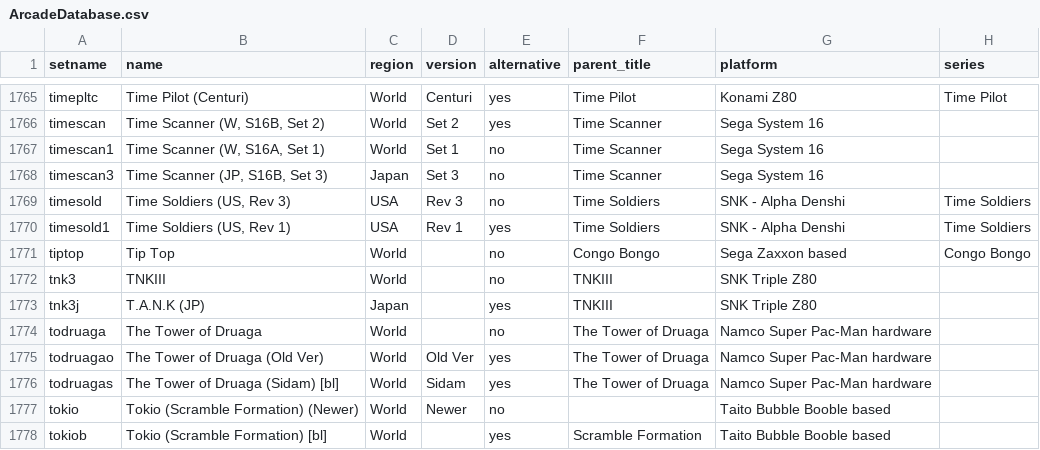
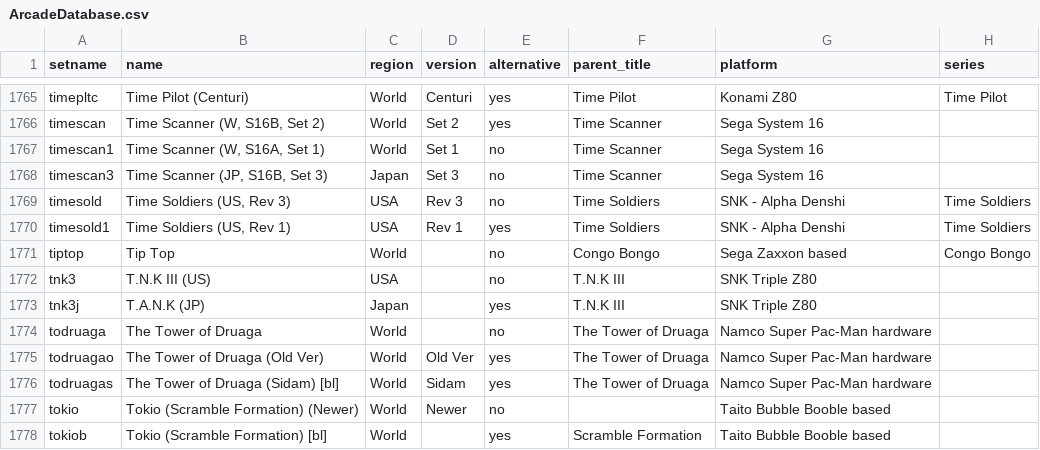
Before and after one commit to MiSTer-devel/ArcadeDatabase_MiSTer, a CSV file: ArcadeDatabase.csv, drawn as a sheet; only a part is shown, gaps mark what is left out; the diff names each change by its address in the sheet, - before the commit and + after, or states it on an @@ line.

Commit message:
Update TNKIII entries in ArcadeDatabase

```diff
--- a/ArcadeDatabase.csv
+++ b/ArcadeDatabase.csv
-B1772 (name): TNKIII
+B1772 (name): T.N.K III (US)
-C1772 (region): World
+C1772 (region): USA
-F1772:F1773 (parent_title): TNKIII
+F1772:F1773 (parent_title): T.N.K III
```
